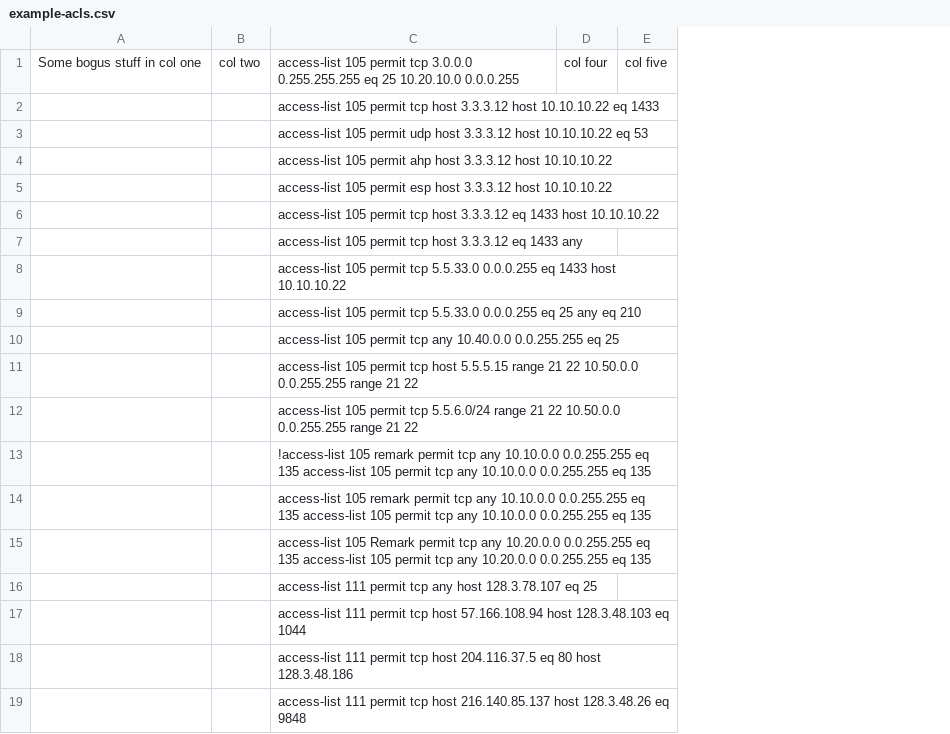
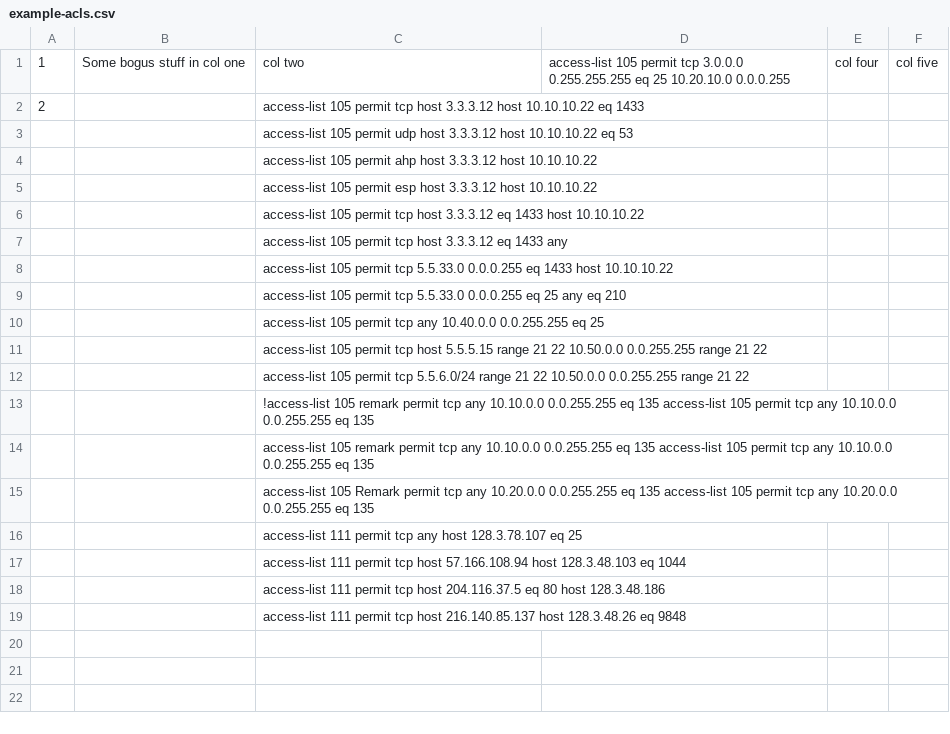
Before and after one commit to cwkingjr/acler, a CSV file: example-acls.csv, drawn as a sheet; removed rows and columns are numbered as before the commit, all else as after; the diff names each change by its address in the sheet, - before the commit and + after, or states it on an @@ line.

```diff
--- a/example-acls.csv
+++ b/example-acls.csv
+column A, rows 1-2: 1 | 2
-column B, row 1: col two
+column D, row 1: access-list 105 permit tcp 3.0.0.0 0.255.255.255 eq 25 10.20.10.0 0.0.0.255
-C1: access-list 105 permit tcp 3.0.0.0 0.255.255.255 eq 25 10.20.10.0 0.0.0.255
+C1: col two
```
Also changed, not shown: 4 other files.
